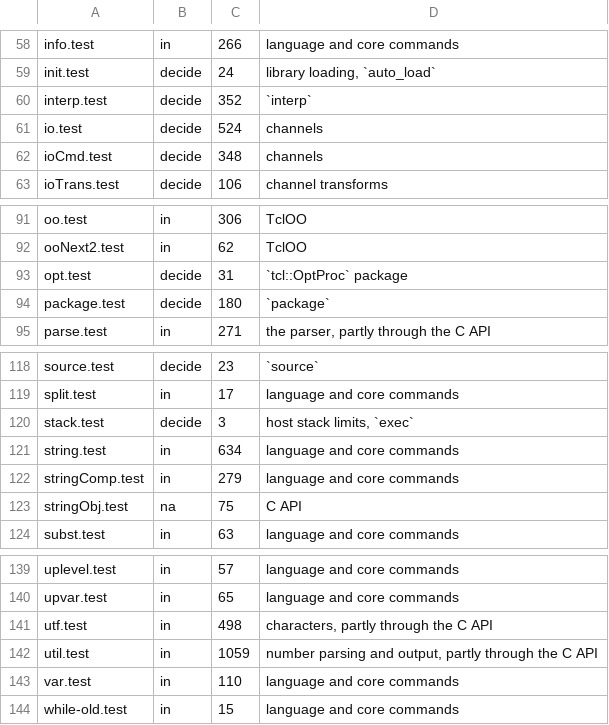
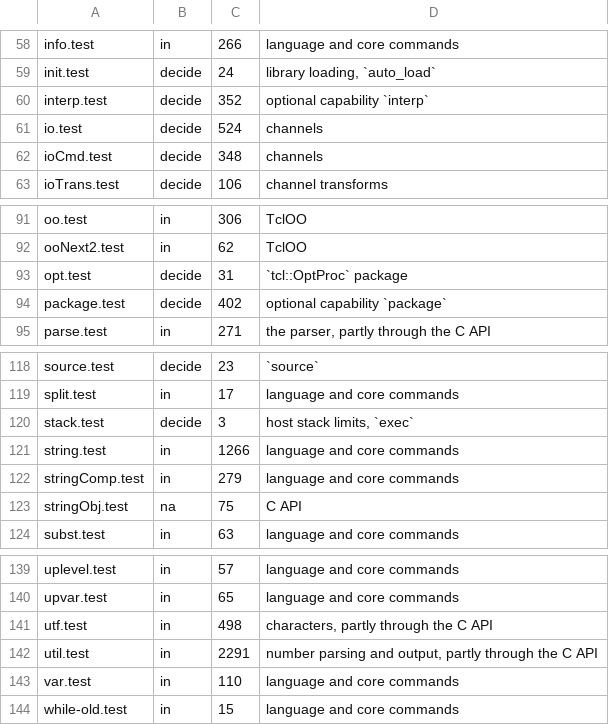
Before and after one commit to beetlebugorg/ztcl, a TSV file: tools/suite-scope.tsv, drawn as a sheet; only a part is shown, gaps mark what is left out.

Commit message:
Record the counts for the new commands and runners
The table now separates the passes that need a test-only command.
The docs describe coroutines, capabilities, and the new regex engine.

```diff
--- a/tools/suite-scope.tsv
+++ b/tools/suite-scope.tsv
@@ -59,3 +59,3 @@ info.test	in	266	language and core commands
 init.test	decide	24	library loading, `auto_load`
-interp.test	decide	352	`interp`
+interp.test	decide	352	optional capability `interp`
 io.test	decide	524	channels
@@ -93,3 +93,3 @@ ooNext2.test	in	62	TclOO
 opt.test	decide	31	`tcl::OptProc` package
-package.test	decide	180	`package`
+package.test	decide	402	optional capability `package`
 parse.test	in	271	the parser, partly through the C API
@@ -120,3 +120,3 @@ split.test	in	17	language and core commands
 stack.test	decide	3	host stack limits, `exec`
-string.test	in	634	language and core commands
+string.test	in	1266	language and core commands
 stringComp.test	in	279	language and core commands
@@ -141,3 +141,3 @@ upvar.test	in	65	language and core commands
 utf.test	in	498	characters, partly through the C API
-util.test	in	1059	number parsing and output, partly through the C API
+util.test	in	2291	number parsing and output, partly through the C API
 var.test	in	110	language and core commands
```
Also changed, not shown: 10 other files.
